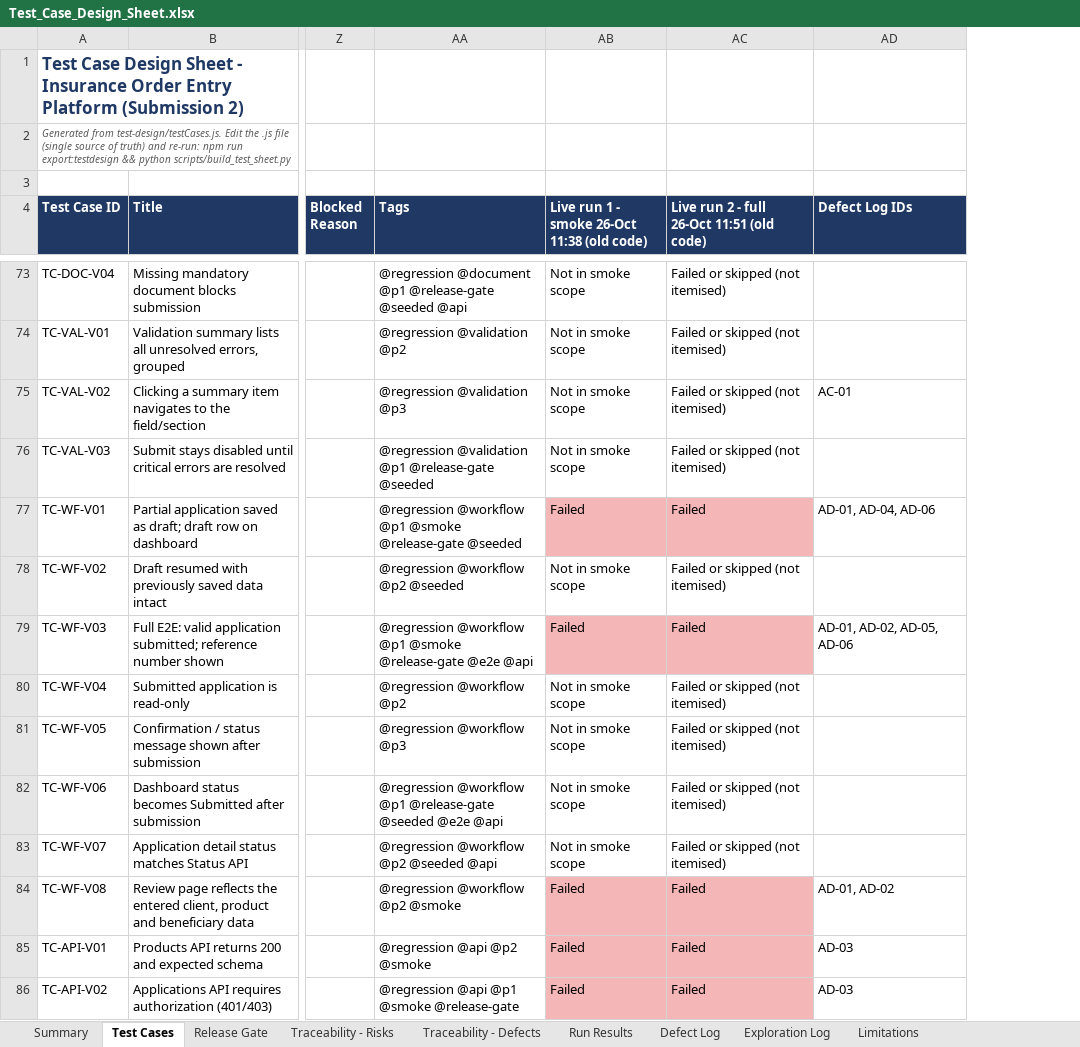
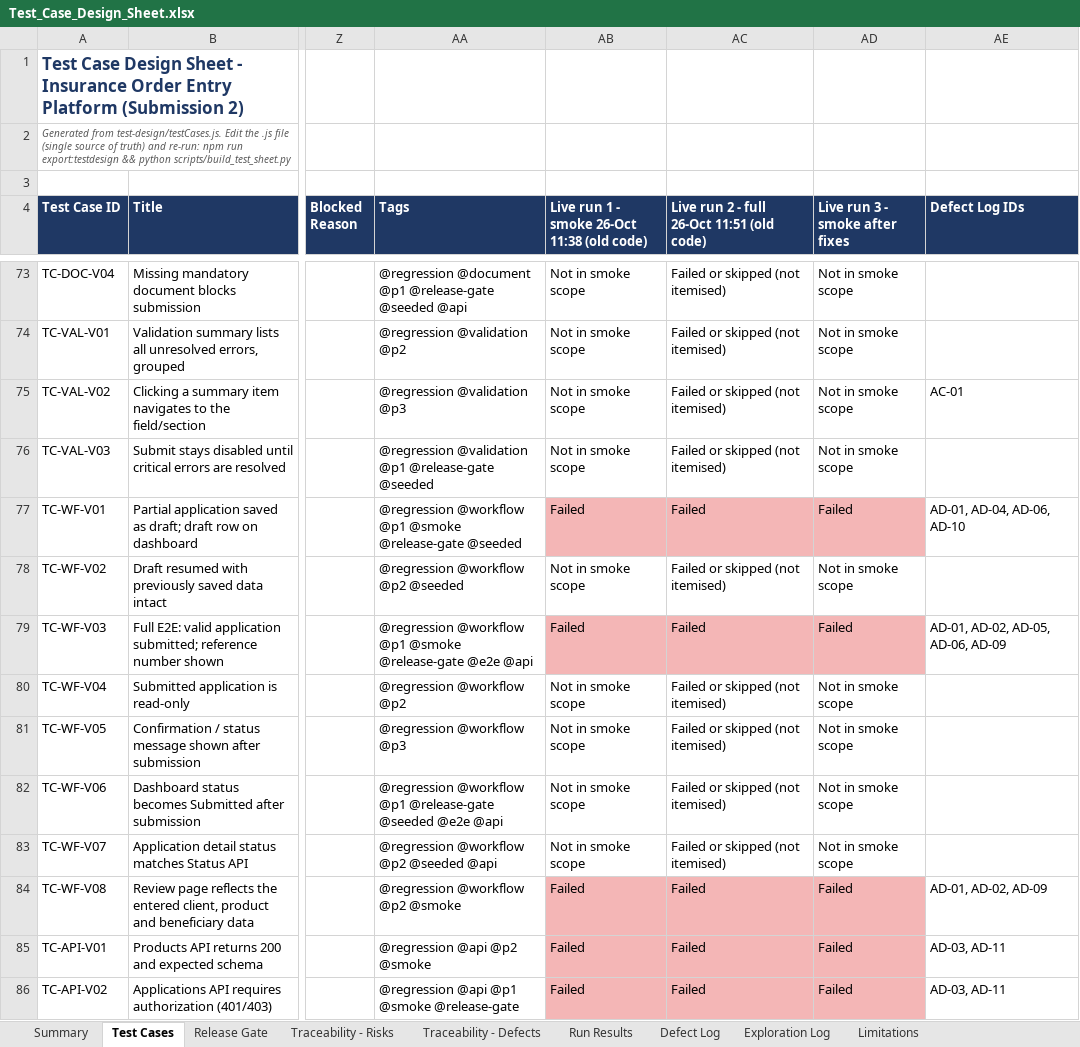
Before and after one commit to asksam243/InsurancePlaywright, an Excel workbook: test-design/Test_Case_Design_Sheet.xlsx, sheet Test Cases, drawn as a sheet; only a part is shown, gaps mark what is left out; values as stored, in another font and other column widths than the file's, no borders; charts and pictures not drawn; addresses are those after the commit; the diff covers the shown part only; the diff names each change by its address in the sheet, - before the commit and + after, or states it on an @@ line.

```diff
--- a/test-design/Test_Case_Design_Sheet.xlsx (sheet Test Cases)
+++ b/test-design/Test_Case_Design_Sheet.xlsx (sheet Test Cases)
+column AD (Live run 3 - smoke after fixes), rows 73-86: Not in smoke scope | Not in smoke scope | Not in smoke scope | Not in smoke scope | Failed | Not in smoke scope | Failed | Not in smoke scope | Not in smoke scope | Not in smoke scope | Not in smoke scope | Failed | Failed | Failed
-AE77 (Defect Log IDs): AD-01, AD-04, AD-06
+AE77 (Defect Log IDs): AD-01, AD-04, AD-06, AD-10
-AE79 (Defect Log IDs): AD-01, AD-02, AD-05, AD-06
+AE79 (Defect Log IDs): AD-01, AD-02, AD-05, AD-06, AD-09
-AE84 (Defect Log IDs): AD-01, AD-02
+AE84 (Defect Log IDs): AD-01, AD-02, AD-09
-AE85:AE86 (Defect Log IDs): AD-03
+AE85:AE86 (Defect Log IDs): AD-03, AD-11
```
Also changed, not shown: 10 edited cells elsewhere in this sheet, sheet Defect Log, sheet Run Results, sheet Summary, formulas that keep their value, 10 other files.
